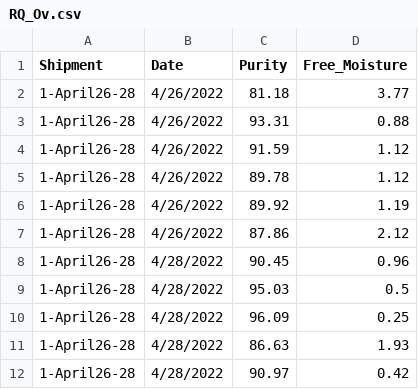
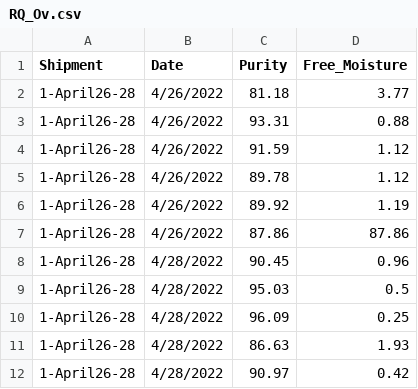
Before and after one commit to pk00787/RQ_Ov, a CSV file: RQ_Ov.csv, drawn as a sheet; only a part is shown; the diff covers the shown part only.

```diff
--- a/RQ_Ov.csv
+++ b/RQ_Ov.csv
@@ -6,3 +6,3 @@ Shipment,Date,Purity ,Free_Moisture
 1-April26-28,4/26/2022,89.92,1.19
-1-April26-28,4/26/2022,87.86,2.12
+1-April26-28,4/26/2022,87.86,87.86
 1-April26-28,4/28/2022,90.45,0.96
```
Also changed, not shown: 18 added rows, 1 moved row and 5 edited cells elsewhere in this file.
